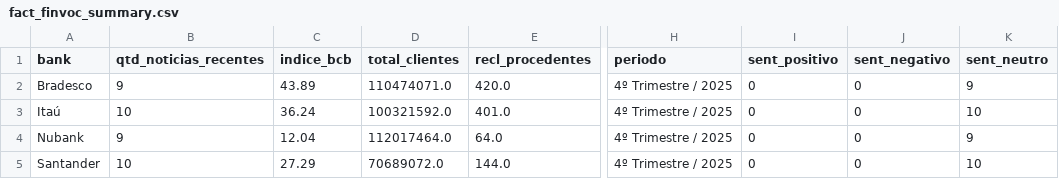
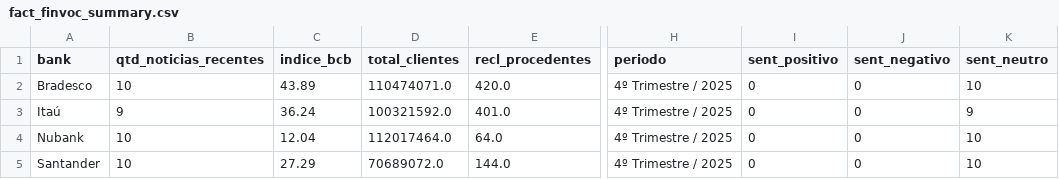
Before and after one commit to alancristians/Voz-do-Cliente-VOC, a CSV file: data/gold/fact_finvoc_summary.csv, drawn as a sheet; only a part is shown, gaps mark what is left out; the diff names each change by its address in the sheet, - before the commit and + after, or states it on an @@ line.

```diff
--- a/data/gold/fact_finvoc_summary.csv
+++ b/data/gold/fact_finvoc_summary.csv
-B2 (qtd_noticias_recentes): 9
+B2 (qtd_noticias_recentes): 10
-K2 (sent_neutro): 9
+K2 (sent_neutro): 10
-B3 (qtd_noticias_recentes): 10
+B3 (qtd_noticias_recentes): 9
-K3 (sent_neutro): 10
+K3 (sent_neutro): 9
-B4 (qtd_noticias_recentes): 9
+B4 (qtd_noticias_recentes): 10
-K4 (sent_neutro): 9
+K4 (sent_neutro): 10
```
Also changed, not shown: 5 other files.
